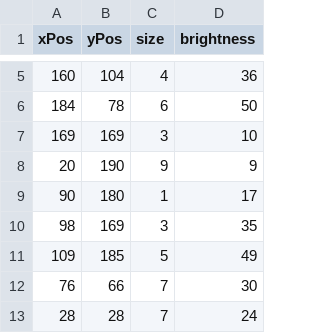
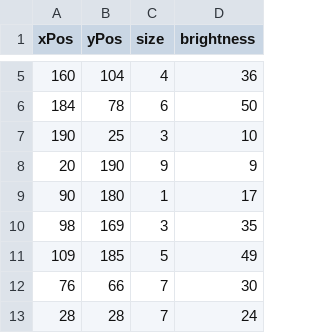
Before and after one commit to paulpdavis3/OOPCA1, a CSV file: OOPCA1/data/stars.csv, drawn as a sheet; only a part is shown, gaps mark what is left out; the diff covers the shown part only.

```diff
--- a/OOPCA1/data/stars.csv
+++ b/OOPCA1/data/stars.csv
@@ -6,3 +6,3 @@ xPos,yPos,size,brightness
 184,78,6,50
-169,169,3,10
+190,25,3,10
 20,190,9,9
```
Also changed, not shown: 29 added rows elsewhere in this file, 2 other files.
